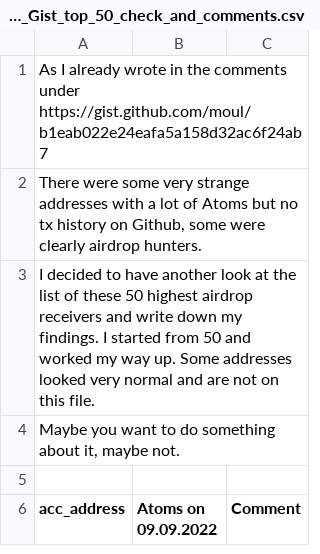
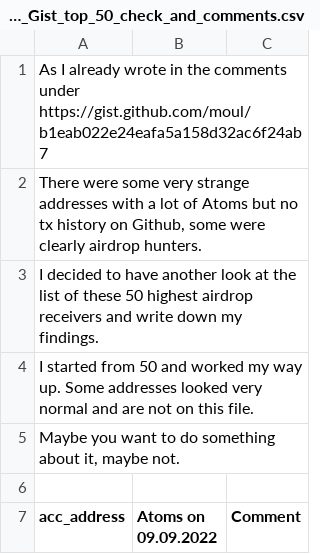
Before and after one commit to gnolang/independence-day, a CSV file: Moul_Gist_top_50_check_and_comments.csv, drawn as a sheet; only a part is shown; the diff names each change by its address in the sheet, - before the commit and + after, or states it on an @@ line.

Commit message:
Update Moul_Gist_top_50_check_and_comments.csv

```diff
--- a/Moul_Gist_top_50_check_and_comments.csv
+++ b/Moul_Gist_top_50_check_and_comments.csv
-A3 (acc_address): …my findings. I started from 50 and worked my way up. Some addresses looked very normal and are not on this file.
+A3 (acc_address): …my findings.
+row 4: I started from 50 and worked my way up. Some addresses looked very normal and are not on this file.
```
